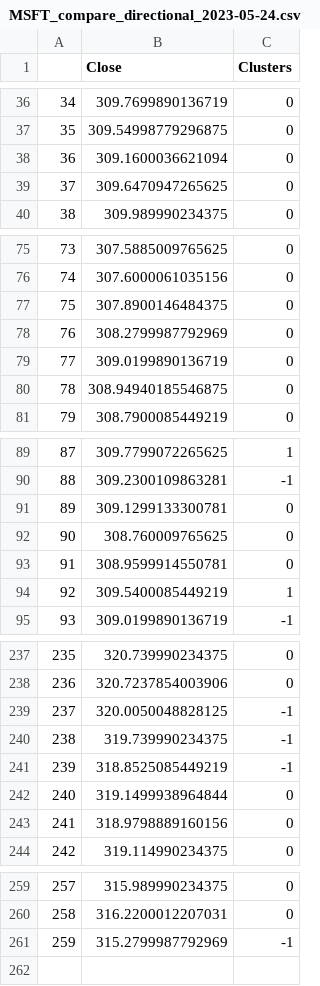
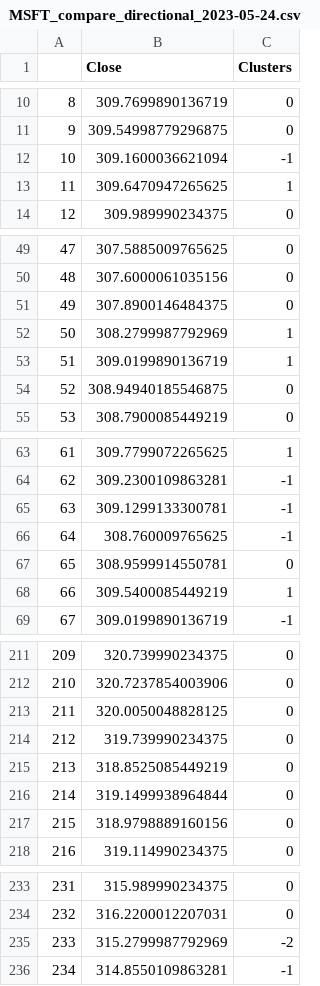
Before and after one commit to cowlinn/Money_Bot_V1, a CSV file: historical/MSFT_compare_directional_2023-05-24.csv, drawn as a sheet; only a part is shown, gaps mark what is left out; addresses are those after the commit; the diff covers the shown part only; the diff names each change by its address in the sheet, - before the commit and + after, or states it on an @@ line.

```diff
--- a/historical/MSFT_compare_directional_2023-05-24.csv
+++ b/historical/MSFT_compare_directional_2023-05-24.csv
@@ column A renumbered between rows 2 and 235 @@
-C12 (Clusters): 0
+C12 (Clusters): -1
-C13 (Clusters): 0
+C13 (Clusters): 1
-C52:C53 (Clusters): 0
+C52:C53 (Clusters): 1
-C65:C66 (Clusters): 0
+C65:C66 (Clusters): -1
-C213:C215 (Clusters): -1
+C213:C215 (Clusters): 0
-C235 (Clusters): -1
+C235 (Clusters): -2
+row 236: 234 | 314.8550109863281 | -1
```
Also changed, not shown: 26 removed rows and 6 edited cells elsewhere in this file, 1 other file.
